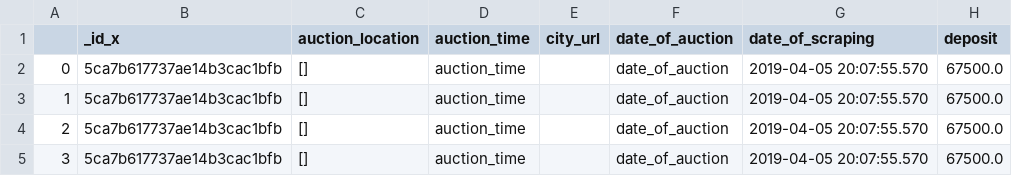
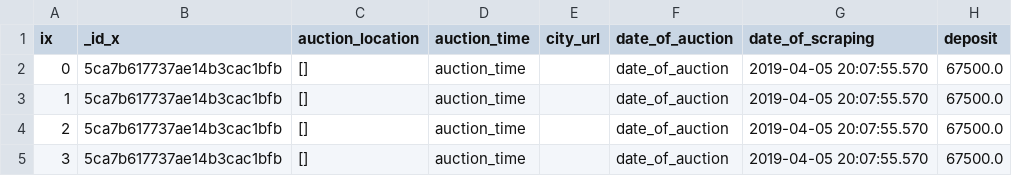
Before and after one commit to k8tastic/Project-3---Data-Vizualization-Story, a CSV file: New Website/LatandLng.csv, drawn as a sheet; only a part is shown; the diff names each change by its address in the sheet, - before the commit and + after, or states it on an @@ line.

```diff
--- a/New Website/LatandLng.csv
+++ b/New Website/LatandLng.csv
-A1: (empty)
+A1: ix
```
Also changed, not shown: 8 other files.
